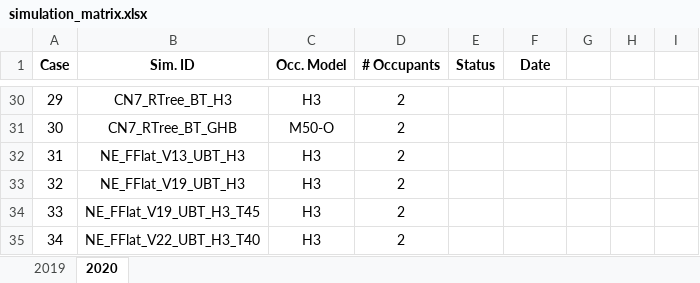
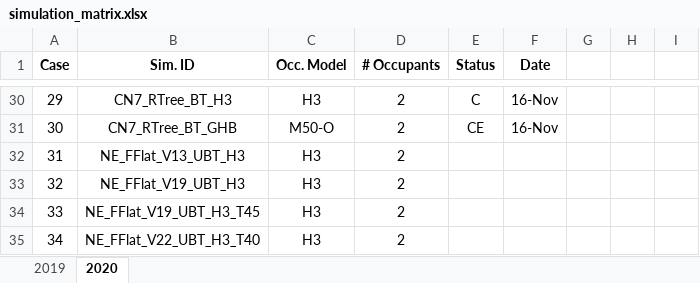
Before and after one commit to alang24/Visualization-InjuryProbability, an Excel workbook: simulation_matrix.xlsx, sheet 2020, drawn as a sheet; only a part is shown, gaps mark what is left out; values as stored, in another font and other column widths than the file's, no borders; the diff covers the shown part only; the diff names each change by its address in the sheet, - before the commit and + after, or states it on an @@ line.

```diff
--- a/simulation_matrix.xlsx (sheet 2020)
+++ b/simulation_matrix.xlsx (sheet 2020)
-E30 (Status): (empty)
+E30 (Status): C
-F30:F31 (Date): (empty)
+F30:F31 (Date): 16-Nov
-E31 (Status): (empty)
+E31 (Status): CE
```
Also changed, not shown: 38 edited cells elsewhere in this sheet, 23 other files.
